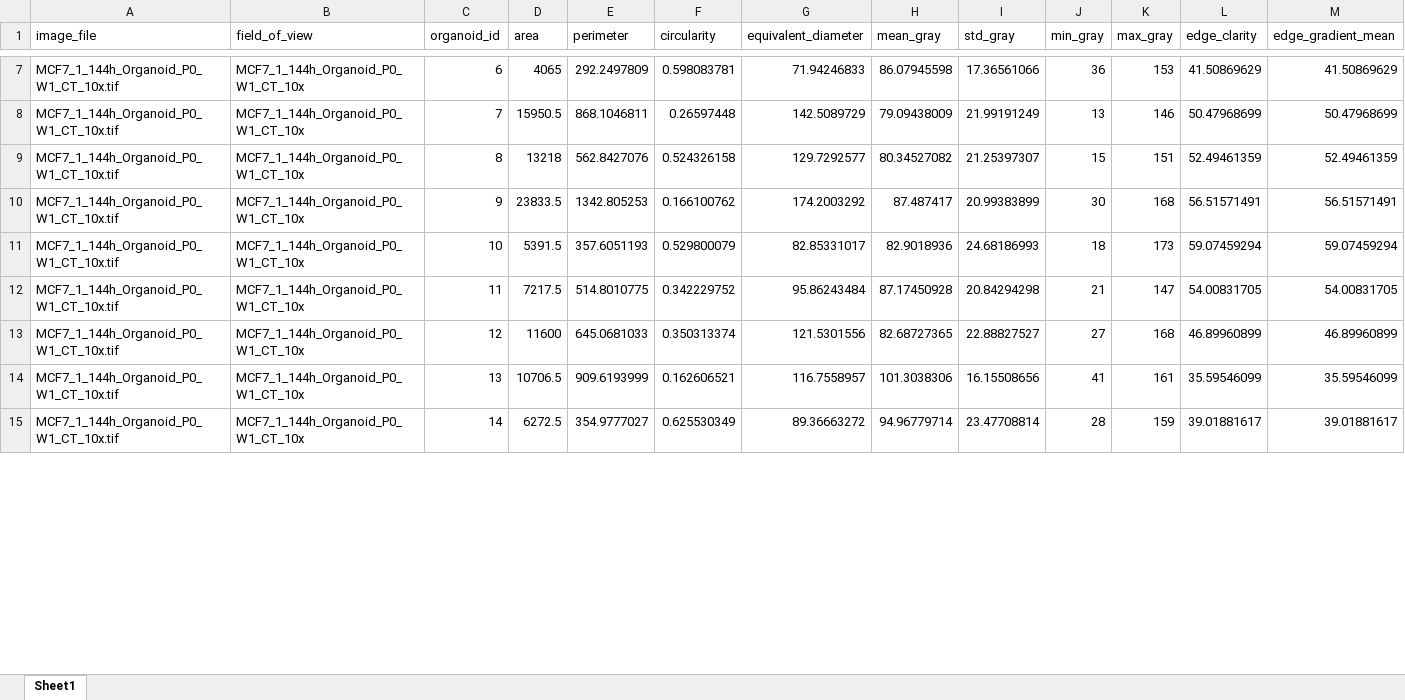
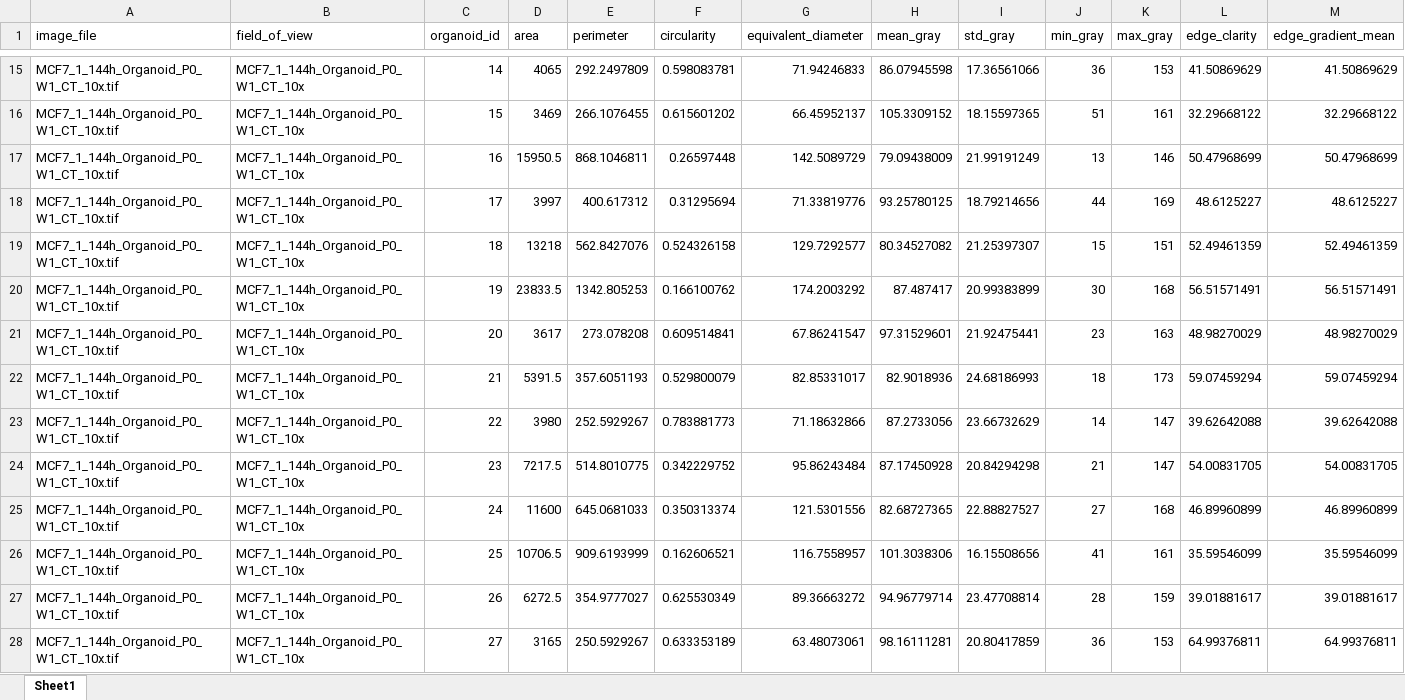
Before and after one commit to dearfad/paper-zxr, an Excel workbook: analysis_results.xlsx, sheet Sheet1, drawn as a sheet; only a part is shown, gaps mark what is left out; values as stored, in another font and other column widths than the file's, no borders; addresses are those after the commit; rows hold the shown columns only; the diff covers the shown part only; the diff names each change by its address in the sheet, - before the commit and + after, or states it on an @@ line.

```diff
--- a/analysis_results.xlsx (sheet Sheet1)
+++ b/analysis_results.xlsx (sheet Sheet1)
-C15 (organoid_id): 6
+C15 (organoid_id): 14
+row 16: MCF7_1_144h_Organoid_P0_W1_CT_10x.tif | MCF7_1_144h_Organoid_P0_W1_CT_10x | 15 | 3469 | 266.1076455 | 0.615601202 | 66.45952137 | 105.3309152 | 18.15597365 | 51 | 161 | 32.29668122 | 32.29668122
-C17 (organoid_id): 7
+C17 (organoid_id): 16
+row 18: MCF7_1_144h_Organoid_P0_W1_CT_10x.tif | MCF7_1_144h_Organoid_P0_W1_CT_10x | 17 | 3997 | 400.617312 | 0.31295694 | 71.33819776 | 93.25780125 | 18.79214656 | 44 | 169 | 48.6125227 | 48.6125227
-C19 (organoid_id): 8
+C19 (organoid_id): 18
-C20 (organoid_id): 9
+C20 (organoid_id): 19
+row 21: MCF7_1_144h_Organoid_P0_W1_CT_10x.tif | MCF7_1_144h_Organoid_P0_W1_CT_10x | 20 | 3617 | 273.078208 | 0.609514841 | 67.86241547 | 97.31529601 | 21.92475441 | 23 | 163 | 48.98270029 | 48.98270029
-C22 (organoid_id): 10
+C22 (organoid_id): 21
+row 23: MCF7_1_144h_Organoid_P0_W1_CT_10x.tif | MCF7_1_144h_Organoid_P0_W1_CT_10x | 22 | 3980 | 252.5929267 | 0.783881773 | 71.18632866 | 87.2733056 | 23.66732629 | 14 | 147 | 39.62642088 | 39.62642088
-C24 (organoid_id): 11
+C24 (organoid_id): 23
-C25 (organoid_id): 12
+C25 (organoid_id): 24
-C26 (organoid_id): 13
+C26 (organoid_id): 25
-C27 (organoid_id): 14
+C27 (organoid_id): 26
+row 28: MCF7_1_144h_Organoid_P0_W1_CT_10x.tif | MCF7_1_144h_Organoid_P0_W1_CT_10x | 27 | 3165 | 250.5929267 | 0.633353189 | 63.48073061 | 98.16111281 | 20.80417859 | 36 | 153 | 64.99376811 | 64.99376811
```
Also changed, not shown: 44 added rows and 53 edited cells elsewhere in this sheet, 4 other files.
